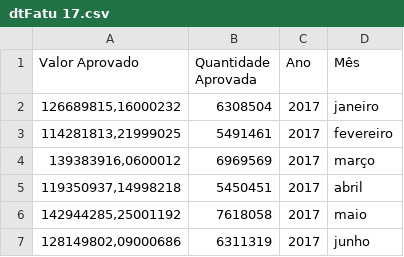
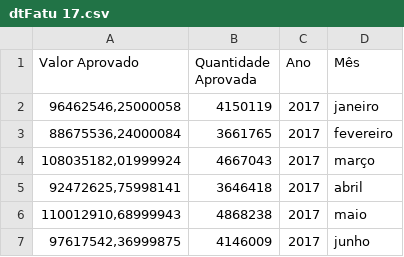
Before and after one commit to Nmuaddib/RGitRep, a CSV file: Analise_Acumulo_Contas/dtFatu 17.csv, drawn as a sheet.

```diff
--- a/Analise_Acumulo_Contas/dtFatu 17.csv
+++ b/Analise_Acumulo_Contas/dtFatu 17.csv
@@ -1,7 +1,7 @@
 Valor Aprovado;Quantidade Aprovada;Ano;Mês
-126689815,16000232;6308504;2017;janeiro
-114281813,21999025;5491461;2017;fevereiro
-139383916,0600012;6969569;2017;março
-119350937,14998218;5450451;2017;abril
-142944285,25001192;7618058;2017;maio
-128149802,09000686;6311319;2017;junho
+96462546,25000058;4150119;2017;janeiro
+88675536,24000084;3661765;2017;fevereiro
+108035182,01999924;4667043;2017;março
+92472625,75998141;3646418;2017;abril
+110012910,68999943;4868238;2017;maio
+97617542,36999875;4146009;2017;junho
```
Also changed, not shown: Analise_Acumulo_Contas/dtFatu 1416.csv, 3 other files.
